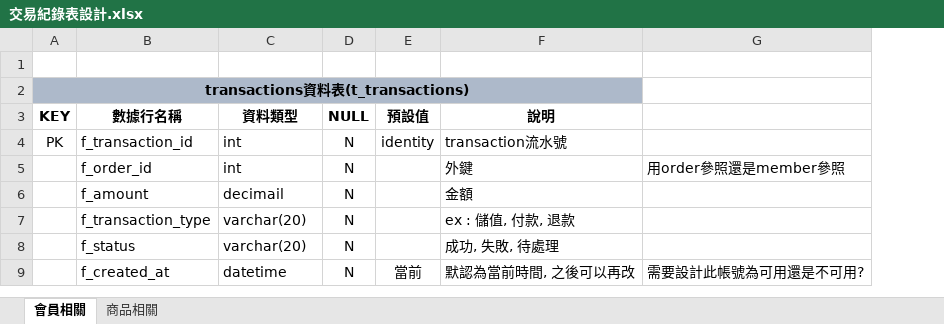
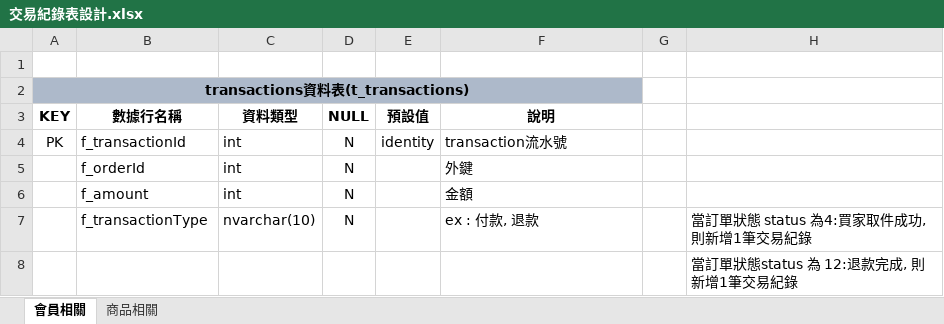
Before and after one commit to Annie033088/ShoppingWeb, an Excel workbook: document/ProjectUsing/SqlDataTableNotes/支付紀錄表/交易紀錄表設計.xlsx, sheet 會員相關, drawn as a sheet; values as stored, in another font and other column widths than the file's, no borders; removed rows and columns are numbered as before the commit, all else as after; the diff names each change by its address in the sheet, - before the commit and + after, or states it on an @@ line.

```diff
--- a/document/ProjectUsing/SqlDataTableNotes/支付紀錄表/交易紀錄表設計.xlsx (sheet 會員相關)
+++ b/document/ProjectUsing/SqlDataTableNotes/支付紀錄表/交易紀錄表設計.xlsx (sheet 會員相關)
-column G, row 5: 用order參照還是member參照
+column G, empty
+column H, rows 7-8: 當訂單狀態 status 為4:買家取件成功, 則新增1筆交易紀錄 | 當訂單狀態status 為 12:退款完成, 則新增1筆交易紀錄
-B4 (數據行名稱): f_transaction_id
+B4 (數據行名稱): f_transactionId
-B5 (數據行名稱): f_order_id
+B5 (數據行名稱): f_orderId
-C6 (資料類型): decimail
+C6 (資料類型): int
-B7 (數據行名稱): f_transaction_type
+B7 (數據行名稱): f_transactionType
-C7 (資料類型): varchar(20)
+C7 (資料類型): nvarchar(10)
-F7 (說明): ex : 儲值, 付款, 退款
+F7 (說明): ex : 付款, 退款
-B8 (數據行名稱): f_status
+B8 (數據行名稱): (empty)
-C8 (資料類型): varchar(20)
+C8 (資料類型): (empty)
-D8 (NULL): N
+D8 (NULL): (empty)
-F8 (說明): 成功, 失敗, 待處理
+F8 (說明): (empty)
-row 9:  | f_created_at | datetime | N | 當前 | 默認為當前時間, 之後可以再改 | 需要設計此帳號為可用還是不可用?
```
Also changed, not shown: document/ProjectUsing/SqlDataTableNotes/後臺管理表/後臺資料表設計.xlsx, document/ProjectUsing/SqlDataTableNotes/會員資料表/會員資料表設計.xlsx, 23 other files.
